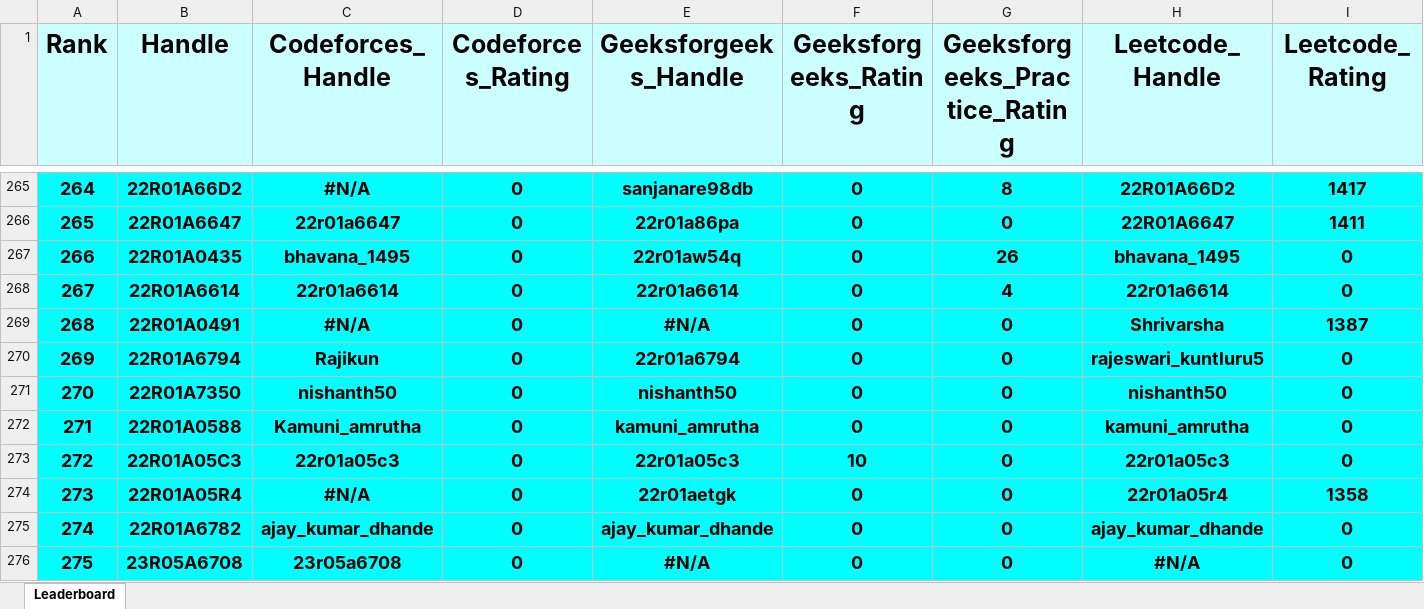
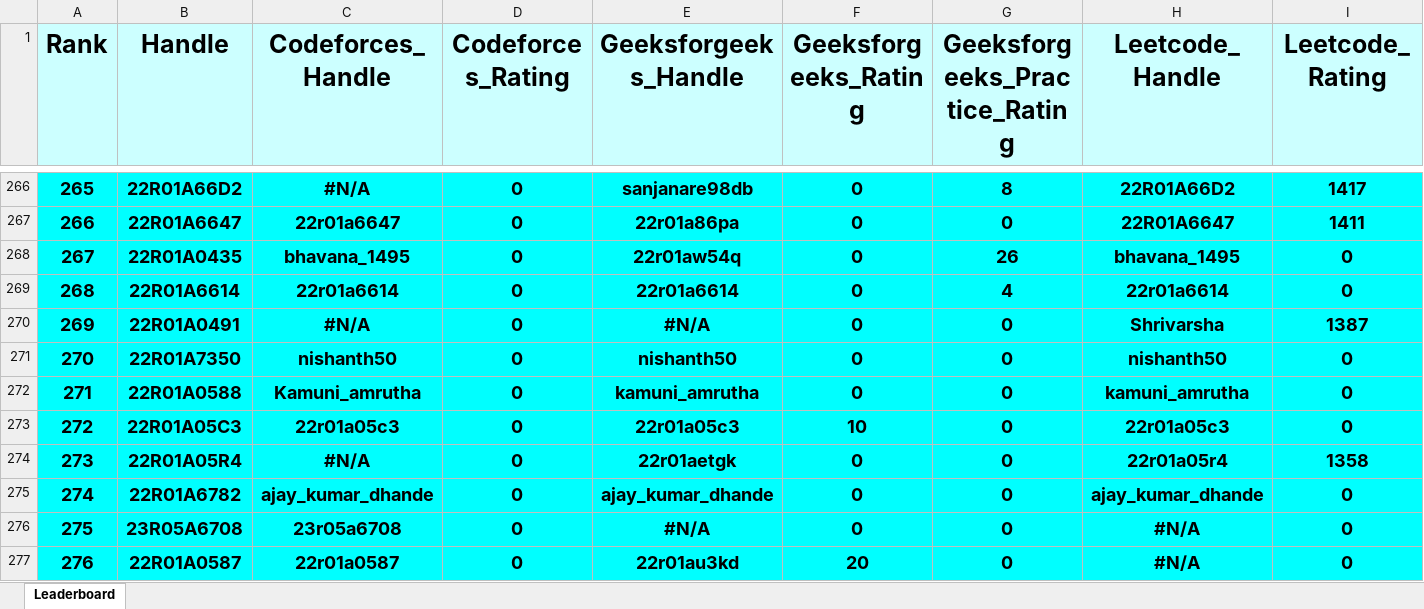
Before and after one commit to gabyah92/CMRIT2026Leaderboard, an Excel workbook: Leaderboards/CurrentCMRITLeaderboard2026.xlsx, sheet Leaderboard, drawn as a sheet; only a part is shown, gaps mark what is left out; the shorter side is filled out with more unchanged rows; values as stored, in another font and other column widths than the file's, no borders; removed rows and columns are numbered as before the commit, all else as after; rows hold the shown columns only; the diff covers the shown part only; the diff names each change by its address in the sheet, - before the commit and + after, or states it on an @@ line.

```diff
--- a/Leaderboards/CurrentCMRITLeaderboard2026.xlsx (sheet Leaderboard)
+++ b/Leaderboards/CurrentCMRITLeaderboard2026.xlsx (sheet Leaderboard)
@@ column A (Rank) renumbered between rows 4 and 298 @@
-row 270: 269 | 22R01A6794 | Rajikun | 0 | 22r01a6794 | 0 | 0 | rajeswari_kuntluru5 | 0
```
Also changed, not shown: 10 added rows, 9 removed rows and 9 edited cells elsewhere in this sheet.
